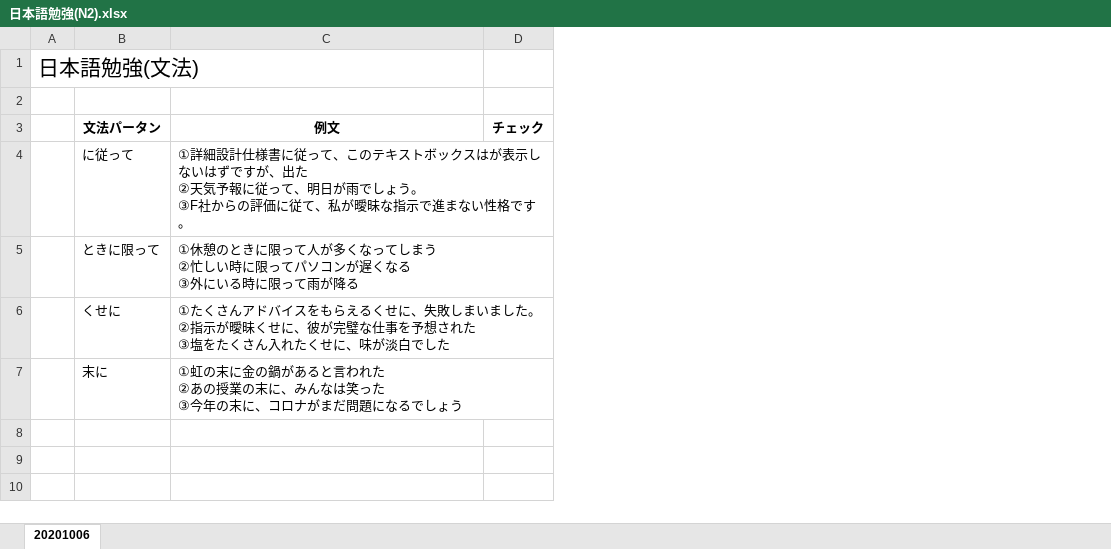
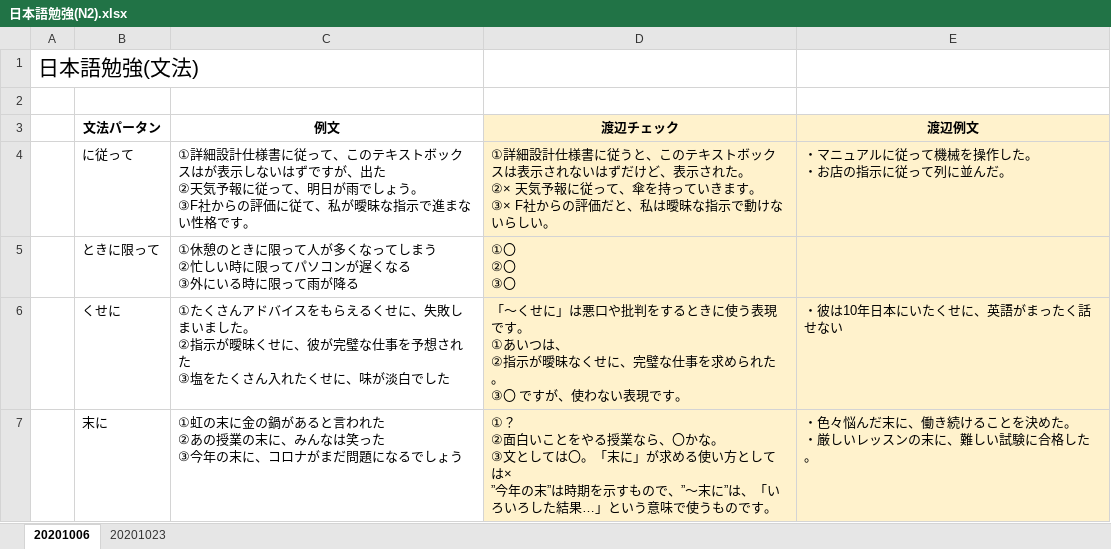
Before and after one commit to dktdc91/-, an Excel workbook: 日本語勉強(N2).xlsx, sheet 20201006, drawn as a sheet; values as stored, in another font and other column widths than the file's, no borders; removed rows and columns are numbered as before the commit, all else as after; ↵ is a line break in a cell; the diff names each change by its address in the sheet, - before the commit and + after, or states it on an @@ line.

```diff
--- a/日本語勉強(N2).xlsx (sheet 20201006)
+++ b/日本語勉強(N2).xlsx (sheet 20201006)
+sheet tab: 20201023
-column D (チェック), empty
+column D (渡辺チェック), rows 4-7: ①詳細設計仕様書に従うと、このテキストボックスは表示されないはずだけど、表示された。 ↵ ②× 天気予報に従って、傘を持っていきます。 ↵ ③× F社からの評価だと、私は曖昧な指示で動けないらしい。 | ①〇 ↵ ②〇 ↵ ③〇 | 「～くせに」は悪口や批判をするときに使う表現です。 ↵ ①あいつは、 ↵ ②指示が曖昧なくせに、完璧な仕事を求められた。 ↵ ③〇 ですが、使わない表現です。 | ①？ ↵ ②面白いことをやる授業なら、〇かな。 ↵ ③文としては〇。「末に」が求める使い方としては× ↵ ”今年の末”は時期を示すもので、”～末に”は、「いろいろした結果…」という意味で使うものです。
+column E (渡辺例文), rows 4-7: ・マニュアルに従って機械を操作した。 ↵ ・お店の指示に従って列に並んだ。 |  | ・彼は10年日本にいたくせに、英語がまったく話せない | ・色々悩んだ末に、働き続けることを決めた。 ↵ ・厳しいレッスンの末に、難しい試験に合格した。
```
